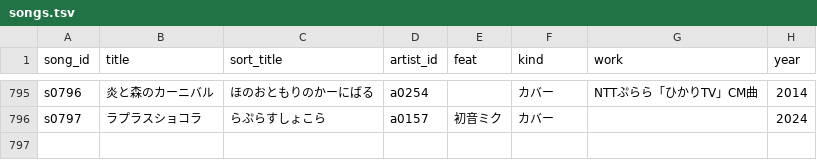
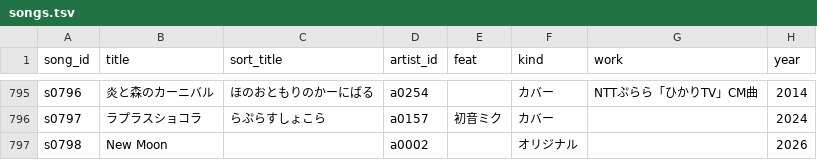
Before and after one commit to kajuen-kajuen/shinoutatime-streamlit, a TSV file: data/v2/songs.tsv, drawn as a sheet; only a part is shown, gaps mark what is left out; the diff names each change by its address in the sheet, - before the commit and + after, or states it on an @@ line.

```diff
--- a/data/v2/songs.tsv
+++ b/data/v2/songs.tsv
+row 797: s0798 | New Moon |  | a0002 |  | オリジナル |  | 2026
```
Also changed, not shown: data/v2/aliases.tsv, data/v2/contents.tsv, 1 other file.
